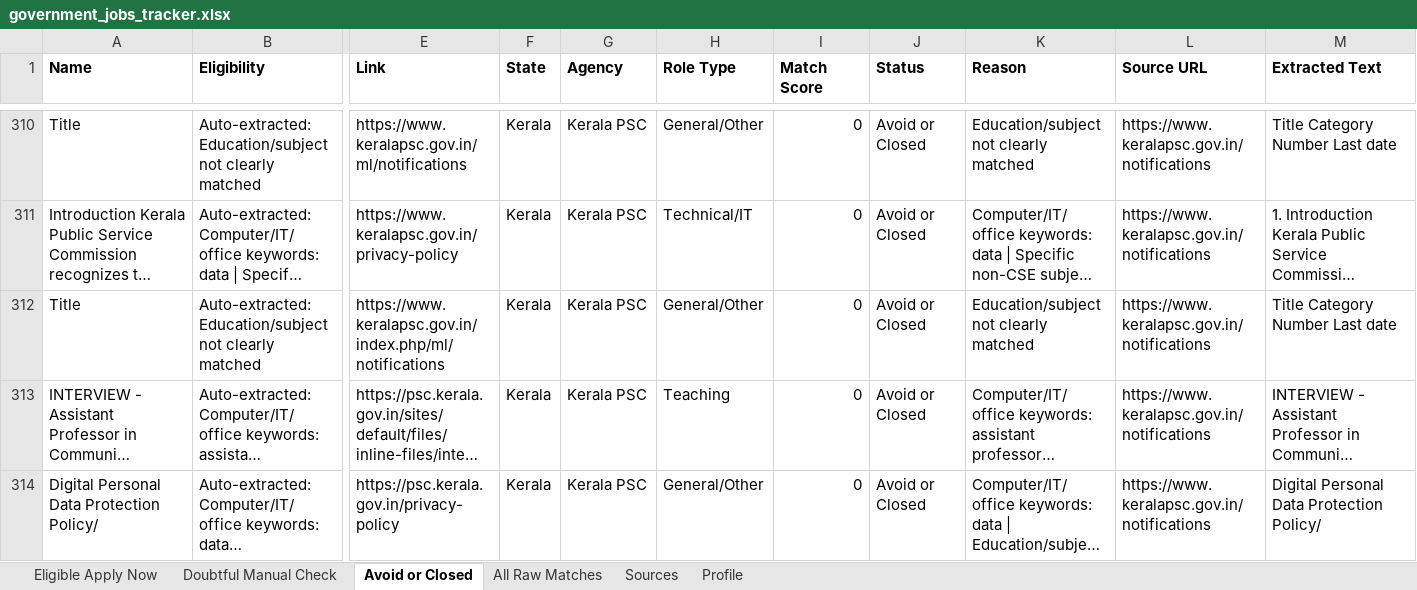
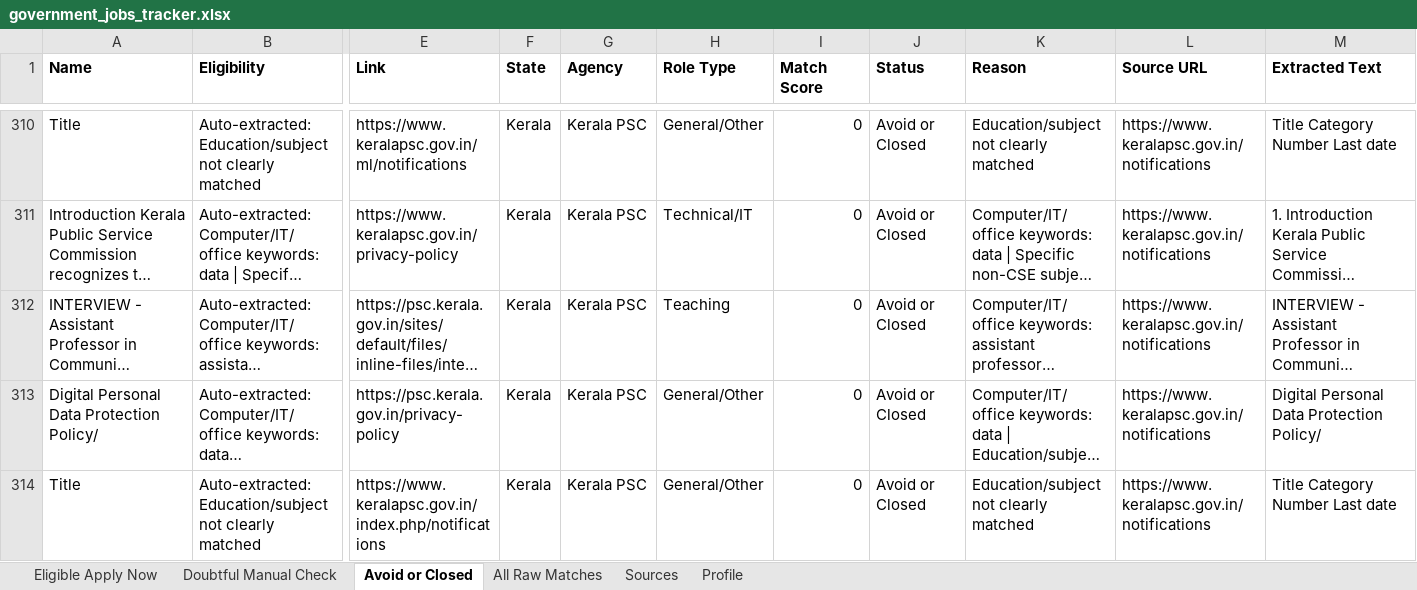
Before and after one commit to cshemant/LearnWithHemant, an Excel workbook: jobs/government_jobs_tracker.xlsx, sheet Avoid or Closed, drawn as a sheet; only a part is shown, gaps mark what is left out; the shorter side is filled out with more unchanged rows; long unchanged cells end in …; values as stored, in another font and other column widths than the file's, no borders; rows hold the shown columns only; the diff names each change by its address in the sheet, - before the commit and + after, or states it on an @@ line.

```diff
--- a/jobs/government_jobs_tracker.xlsx (sheet Avoid or Closed)
+++ b/jobs/government_jobs_tracker.xlsx (sheet Avoid or Closed)
-row 312: Title | Auto-extracted: Education/subject not clearly matched | https://www.keralapsc.gov.in/index.php/ml/notifications | Kerala | Kerala PSC | General/Other | 0 | Avoid or Closed | Education/subject not clearly matched | https://www.keralapsc.gov.in/notifications | Title Category Number Last date
```
Also changed, not shown: sheet All Raw Matches, 30 other files.
